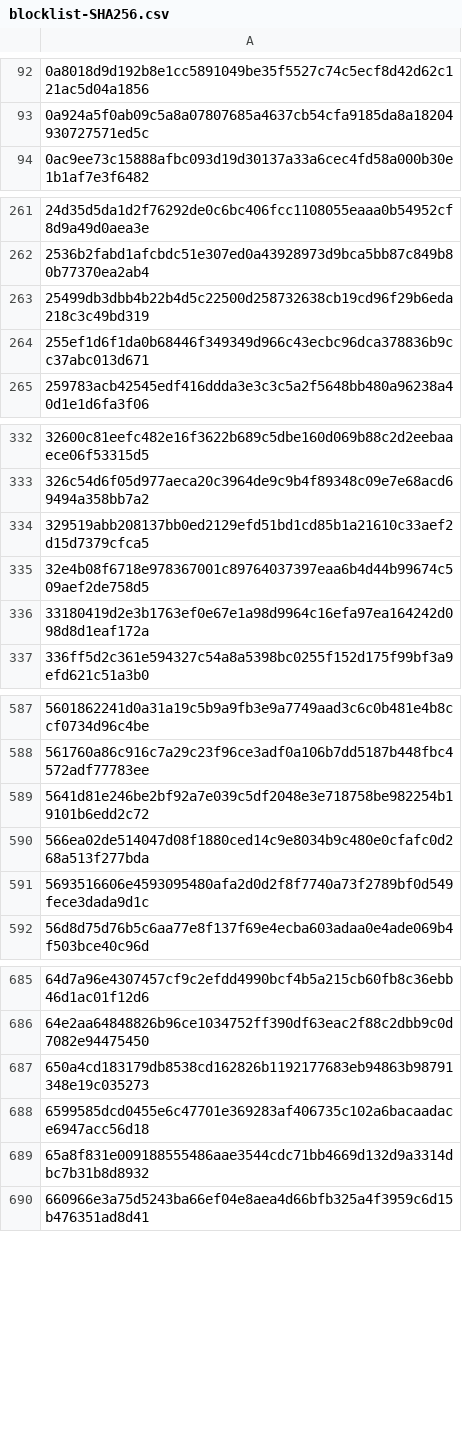
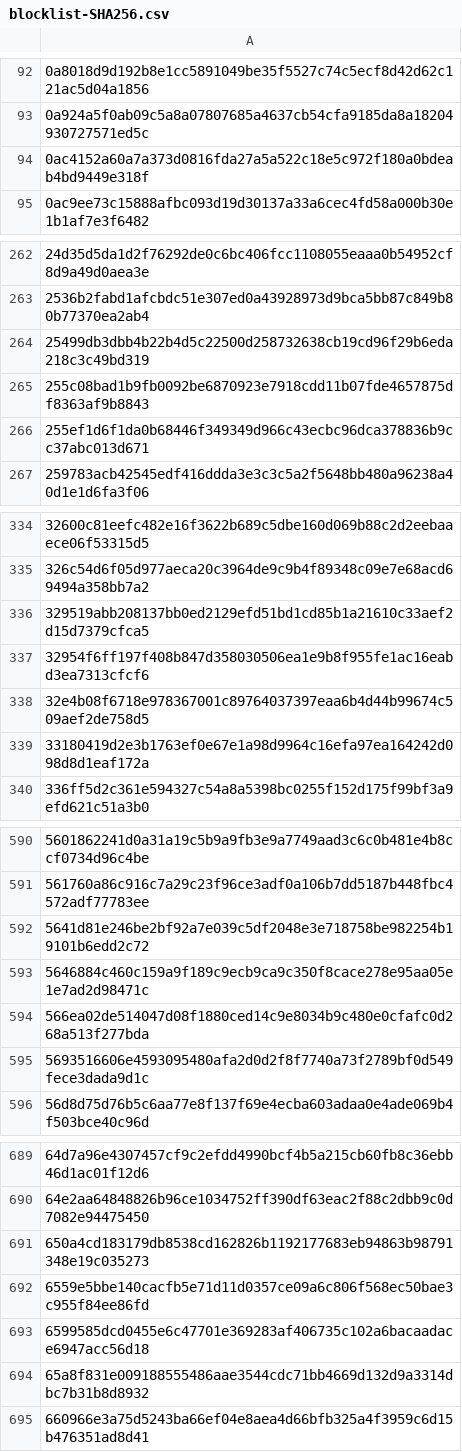
Before and after one commit to TWFGRick/FG-blacklist-public, a CSV file: blocklist-SHA256.csv, drawn as a sheet; only a part is shown, gaps mark what is left out; the diff covers the shown part only; the diff names each change by its address in the sheet, - before the commit and + after, or states it on an @@ line.

```diff
--- a/blocklist-SHA256.csv
+++ b/blocklist-SHA256.csv
+row 94: 0ac4152a60a7a373d0816fda27a5a522c18e5c972f180a0bdeab4bd9449e318f
+row 265: 255c08bad1b9fb0092be6870923e7918cdd11b07fde4657875df8363af9b8843
+row 337: 32954f6ff197f408b847d358030506ea1e9b8f955fe1ac16eabd3ea7313cfcf6
+row 593: 5646884c460c159a9f189c9ecb9ca9c350f8cace278e95aa05e1e7ad2d98471c
+row 692: 6559e5bbe140cacfb5e71d11d0357ce09a6c806f568ec50bae3c955f84ee86fd
```
Also changed, not shown: 2 added rows elsewhere in this file, thirdparty-sha256/2026/202608.csv, thirdparty-sha256/2026/2026H2.csv.
